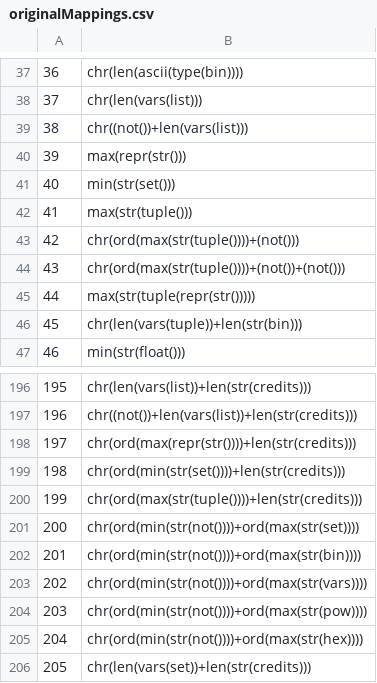
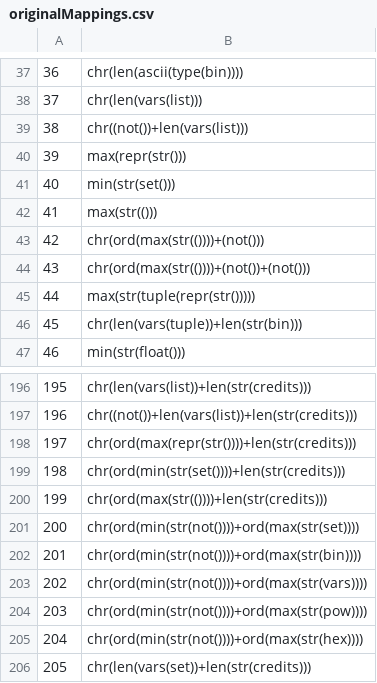
Before and after one commit to sealldeveloper/pywtf, a CSV file: data/originalMappings.csv, drawn as a sheet; only a part is shown, gaps mark what is left out.

Commit message:
add new mappings for tuple shortening

```diff
--- a/data/originalMappings.csv
+++ b/data/originalMappings.csv
@@ -41,5 +41,5 @@
 40,min(str(set()))
-41,max(str(tuple()))
-42,chr(ord(max(str(tuple())))+(not()))
-43,chr(ord(max(str(tuple())))+(not())+(not()))
+41,max(str(()))
+42,chr(ord(max(str(())))+(not()))
+43,chr(ord(max(str(())))+(not())+(not()))
 44,max(str(tuple(repr(str()))))
@@ -199,3 +199,3 @@
 198,chr(ord(min(str(set())))+len(str(credits)))
-199,chr(ord(max(str(tuple())))+len(str(credits)))
+199,chr(ord(max(str(())))+len(str(credits)))
 200,chr(ord(min(str(not())))+ord(max(str(set))))
```
